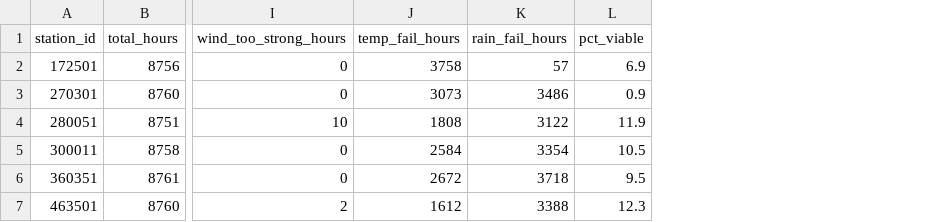
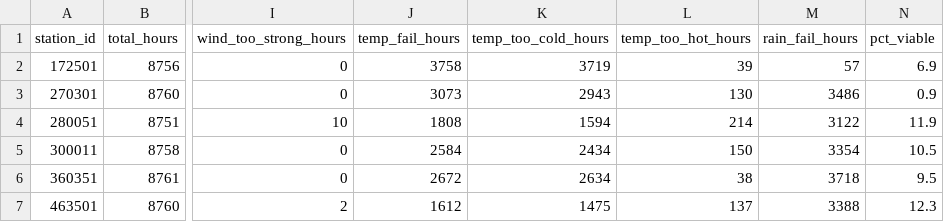
Before and after one commit to MegaDeadCowboy/fire-weather-windows, a CSV file: results/northeast/constraint_failures.csv, drawn as a sheet; only a part is shown, gaps mark what is left out; the diff names each change by its address in the sheet, - before the commit and + after, or states it on an @@ line.

Commit message:
Temp split

```diff
--- a/results/northeast/constraint_failures.csv
+++ b/results/northeast/constraint_failures.csv
+column K (temp_too_cold_hours), rows 2-7: 3719 | 2943 | 1594 | 2434 | 2634 | 1475
+column L (temp_too_hot_hours), rows 2-7: 39 | 130 | 214 | 150 | 38 | 137
```
